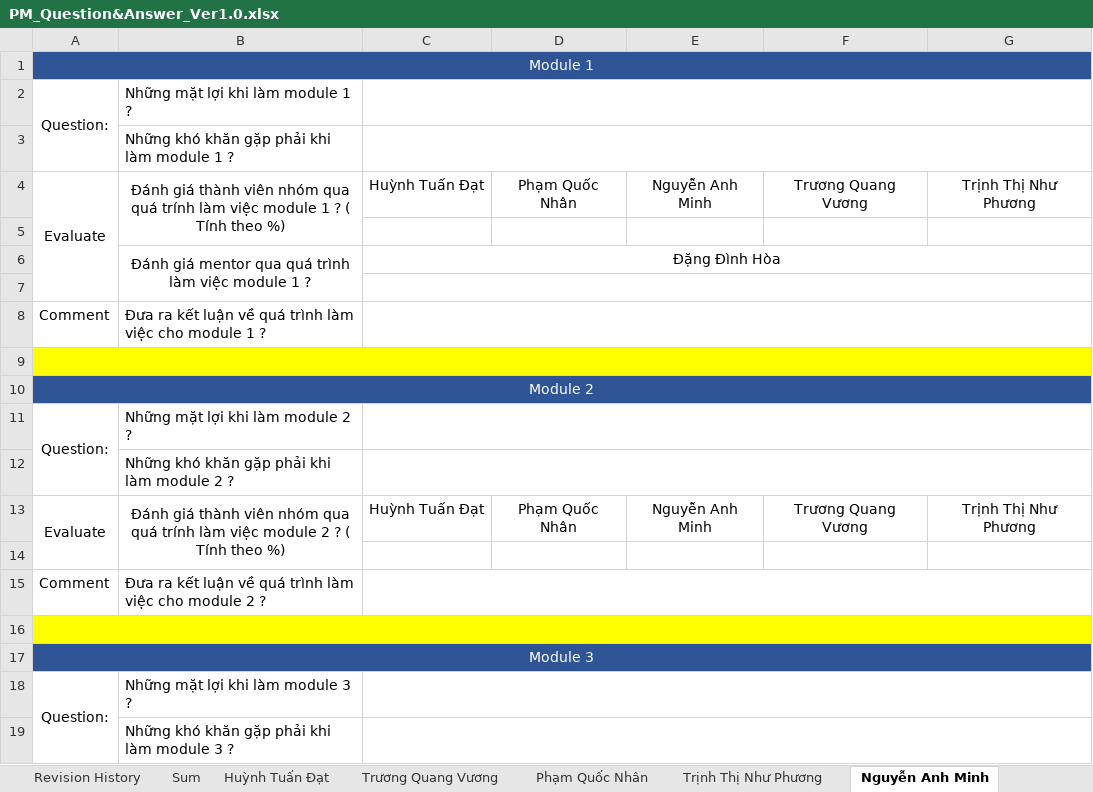
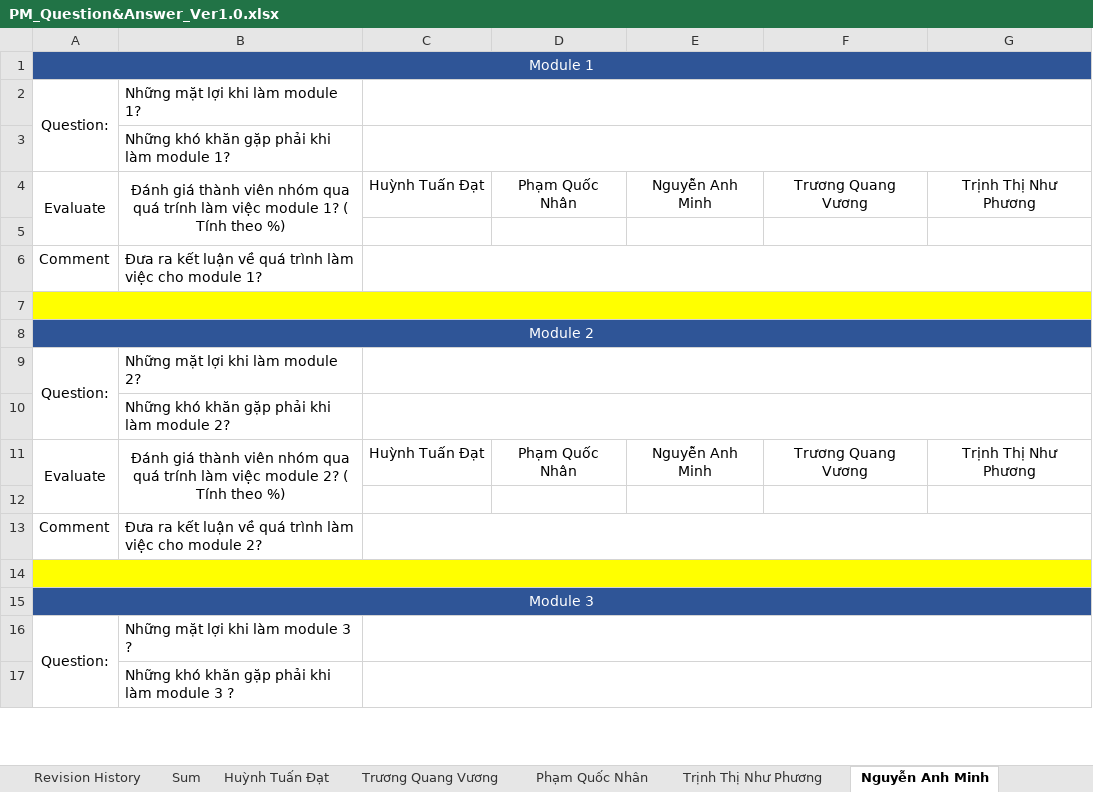
Before and after one commit to DamianHuynh/Capstone-Project, an Excel workbook: Improgress/PM_Question&Answer_Ver1.0.xlsx, sheet Nguyễn Anh Minh, drawn as a sheet; only a part is shown; values as stored, in another font and other column widths than the file's, no borders; removed rows and columns are numbered as before the commit, all else as after; the diff names each change by its address in the sheet, - before the commit and + after, or states it on an @@ line.

```diff
--- a/Improgress/PM_Question&Answer_Ver1.0.xlsx (sheet Nguyễn Anh Minh)
+++ b/Improgress/PM_Question&Answer_Ver1.0.xlsx (sheet Nguyễn Anh Minh)
-B2: Những mặt lợi khi làm module 1 ?
+B2: Những mặt lợi khi làm module 1?
-B3: Những khó khăn gặp phải khi làm module 1 ?
+B3: Những khó khăn gặp phải khi làm module 1?
-B4: …việc module 1 ? ( Tính…
+B4: …việc module 1? ( Tính…
-row 6:  | Đánh giá mentor qua quá trình làm việc module 1 ? | Đặng Đình Hòa
-row 7: (empty)
-B6: …cho module 1 ?
+B6: …cho module 1?
-B9: Những mặt lợi khi làm module 2 ?
+B9: Những mặt lợi khi làm module 2?
-B10: Những khó khăn gặp phải khi làm module 2 ?
+B10: Những khó khăn gặp phải khi làm module 2?
-B11: …việc module 2 ? ( Tính…
+B11: …việc module 2? ( Tính…
-B13: …cho module 2 ?
+B13: …cho module 2?
```
Also changed, not shown: sheet Phạm Quốc Nhân, sheet Trịnh Thị Như Phương, sheet Sum.
